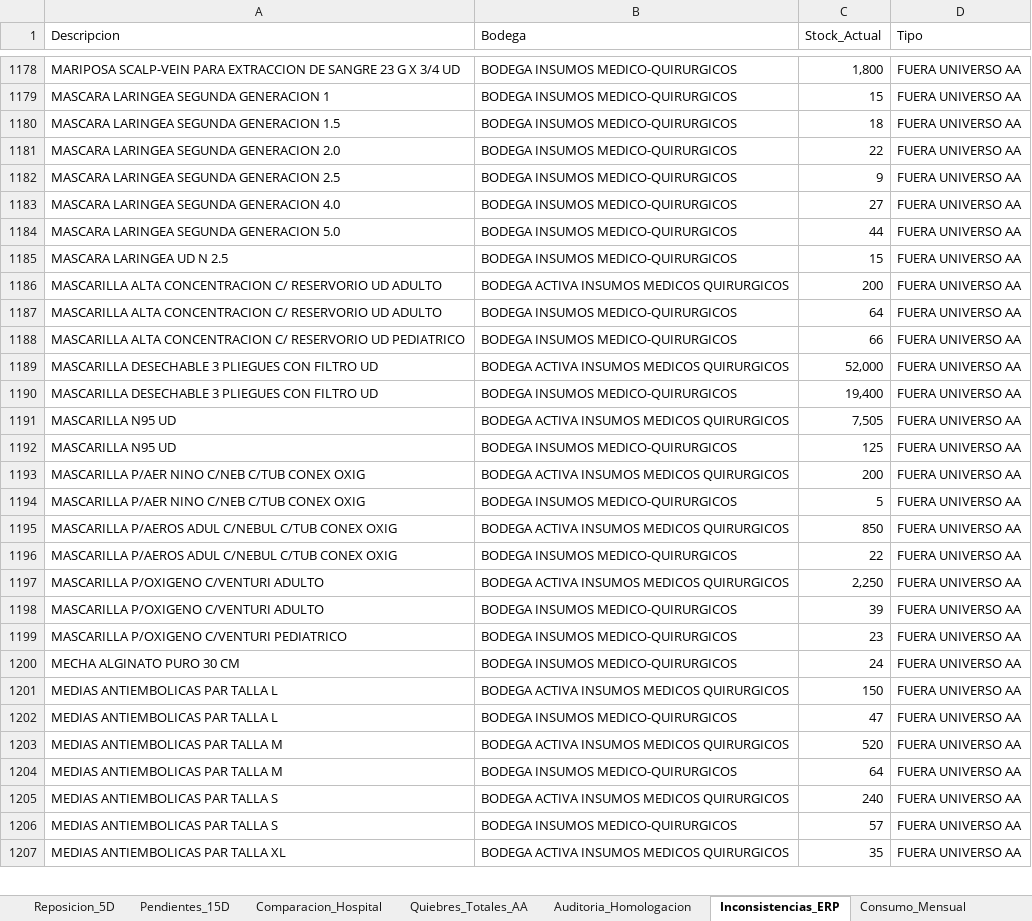
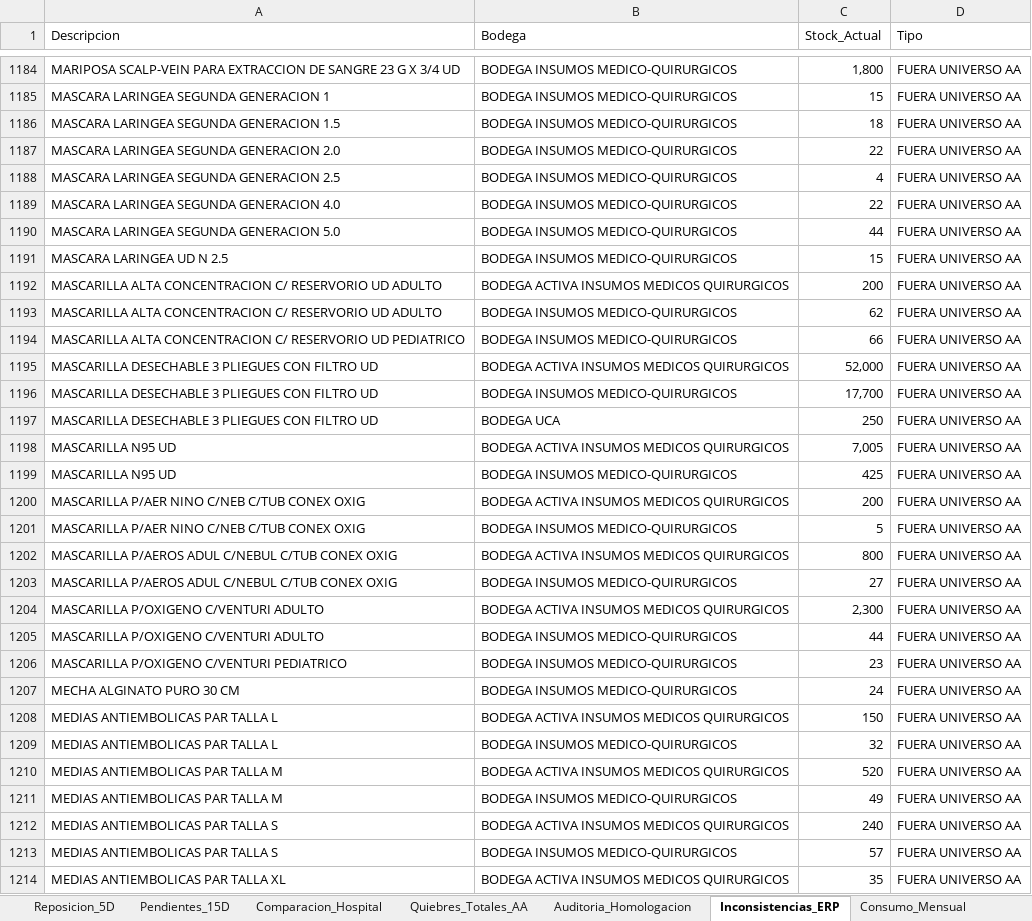
Before and after one commit to danielalfonsocc-rgb/maestro-aa-farmacia, an Excel workbook: Consolidado_AA_MAESTRO.xlsx, sheet Inconsistencias_ERP, drawn as a sheet; only a part is shown, gaps mark what is left out; values as stored, in another font and other column widths than the file's, no cell formats; addresses are those after the commit; the diff covers the shown part only; the diff names each change by its address in the sheet, - before the commit and + after, or states it on an @@ line.

```diff
--- a/Consolidado_AA_MAESTRO.xlsx (sheet Inconsistencias_ERP)
+++ b/Consolidado_AA_MAESTRO.xlsx (sheet Inconsistencias_ERP)
-C1188 (Stock_Actual): 9
+C1188 (Stock_Actual): 4
-C1189 (Stock_Actual): 27
+C1189 (Stock_Actual): 22
-C1193 (Stock_Actual): 64
+C1193 (Stock_Actual): 62
-C1196 (Stock_Actual): 19,400
+C1196 (Stock_Actual): 17,700
+row 1197: MASCARILLA DESECHABLE 3 PLIEGUES CON FILTRO UD | BODEGA UCA | 250 | FUERA UNIVERSO AA
-C1198 (Stock_Actual): 7,505
+C1198 (Stock_Actual): 7,005
-C1199 (Stock_Actual): 125
+C1199 (Stock_Actual): 425
-C1202 (Stock_Actual): 850
+C1202 (Stock_Actual): 800
-C1203 (Stock_Actual): 22
+C1203 (Stock_Actual): 27
-C1204 (Stock_Actual): 2,250
+C1204 (Stock_Actual): 2,300
-C1205 (Stock_Actual): 39
+C1205 (Stock_Actual): 44
-C1209 (Stock_Actual): 47
+C1209 (Stock_Actual): 32
-C1211 (Stock_Actual): 64
+C1211 (Stock_Actual): 49
```
Also changed, not shown: 36 added rows, 20 removed rows and 282 edited cells elsewhere in this sheet, sheet Pedido_Repos_Bodega, sheet Pedido_Farm_Bodega, sheet SGLI_Estres, sheet Tendencia_Semanal, sheet Consumo_Mensual, sheet Stock_AA, 13 more sheets, cell formats, Resumen_Pedidos_AA.xlsx, 2 other files.
